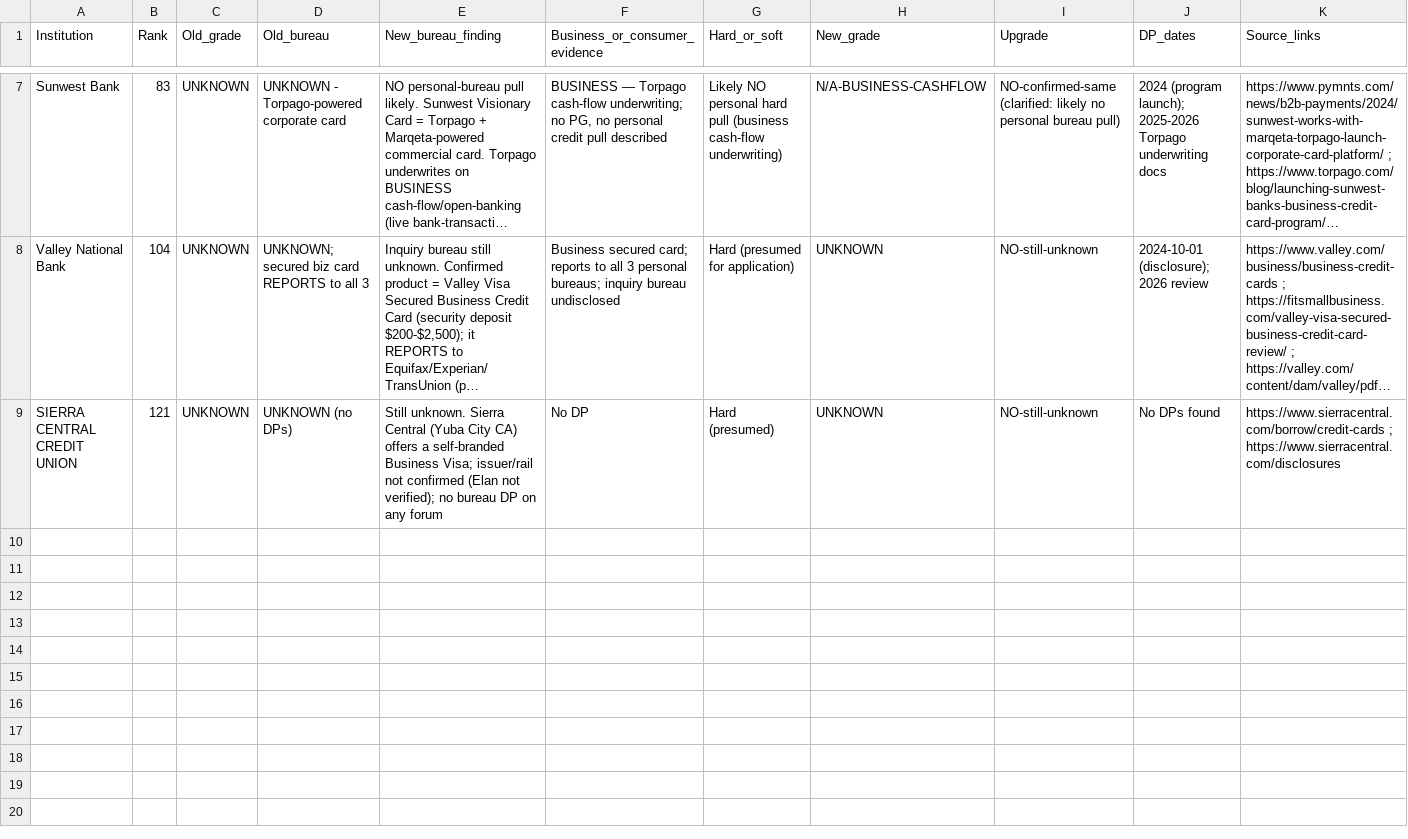
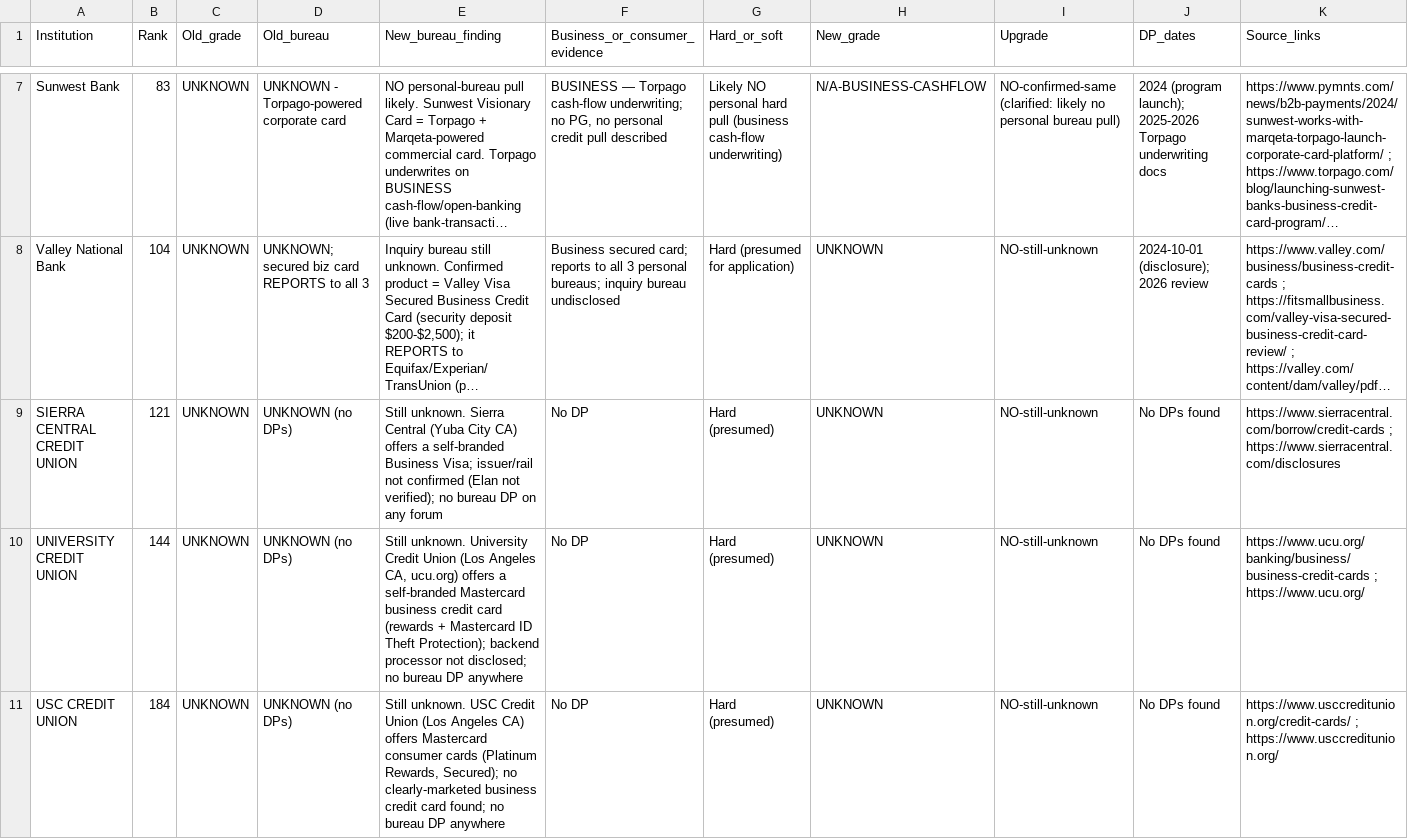
Before and after one commit to Awake999/awake, a CSV file: research/ibanknet/out/rerun_bureau_results_2.csv, drawn as a sheet; only a part is shown, gaps mark what is left out; long unchanged cells end in …; rows hold the shown columns only; the diff covers the shown part only; the diff names each change by its address in the sheet, - before the commit and + after, or states it on an @@ line.

```diff
--- a/research/ibanknet/out/rerun_bureau_results_2.csv
+++ b/research/ibanknet/out/rerun_bureau_results_2.csv
+row 10: UNIVERSITY CREDIT UNION | 144 | UNKNOWN | UNKNOWN (no DPs) | Still unknown. University Credit Union (Los Angeles CA, ucu.org) offers a self-branded Mastercard business credit card (rewards + Mastercard ID Theft Protection); backend processor not disclosed; no bureau DP anywhere | No DP | Hard (presumed) | UNKNOWN | NO-still-unknown | No DPs found | https://www.ucu.org/banking/business/business-credit-cards ; https://www.ucu.org/
+row 11: USC CREDIT UNION | 184 | UNKNOWN | UNKNOWN (no DPs) | Still unknown. USC Credit Union (Los Angeles CA) offers Mastercard consumer cards (Platinum Rewards, Secured); no clearly-marketed business credit card found; no bureau DP anywhere | No DP | Hard (presumed) | UNKNOWN | NO-still-unknown | No DPs found | https://www.usccreditunion.org/credit-cards/ ; https://www.usccreditunion.org/
```
Also changed, not shown: 2 added rows elsewhere in this file, research/ibanknet/out/rerun_bureau_results_3.csv.
